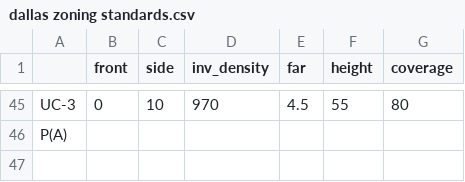
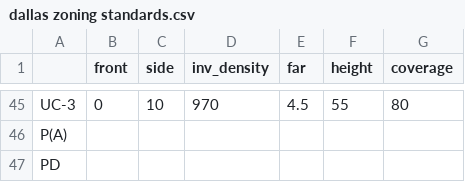
Before and after one commit to amspector100/TXHousing, a CSV file: shared_data/dallas zoning standards.csv, drawn as a sheet; only a part is shown, gaps mark what is left out.

Commit message:
parcel, zoning processing updated

```diff
--- a/shared_data/dallas zoning standards.csv
+++ b/shared_data/dallas zoning standards.csv
@@ -46 +46,2 @@ UC-3,0,10,970,4.5,55,80
 P(A),,,,,,
+PD,,,,,,
```
Also changed, not shown: 6 other files.
